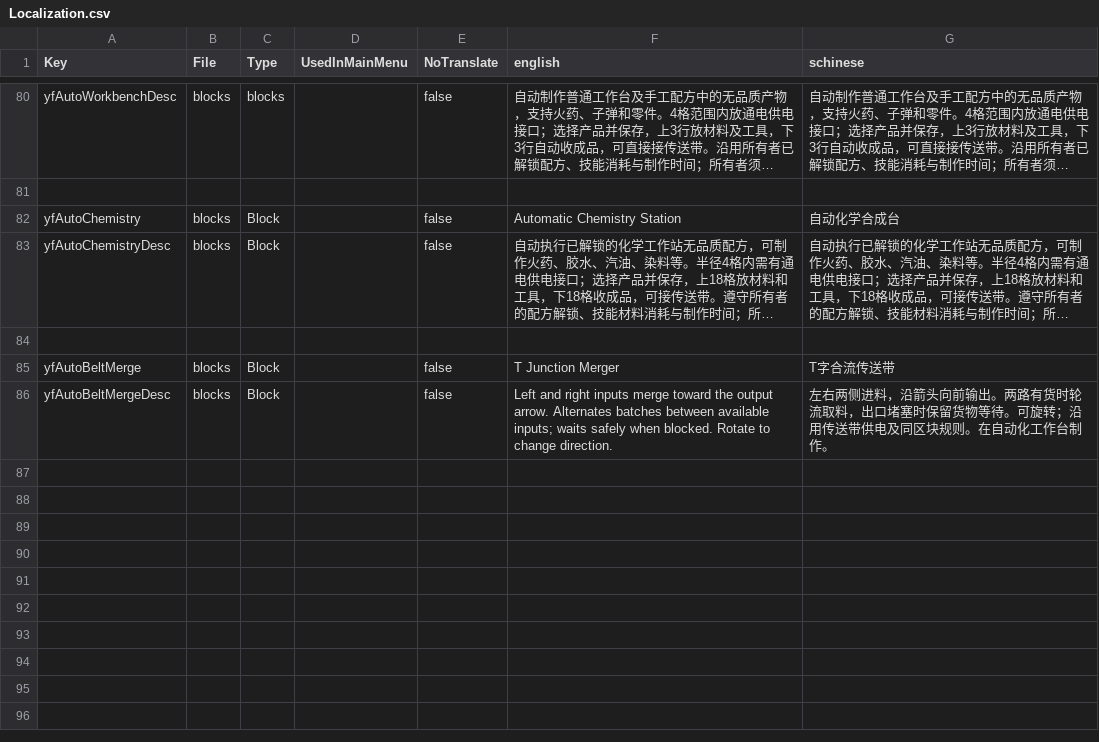
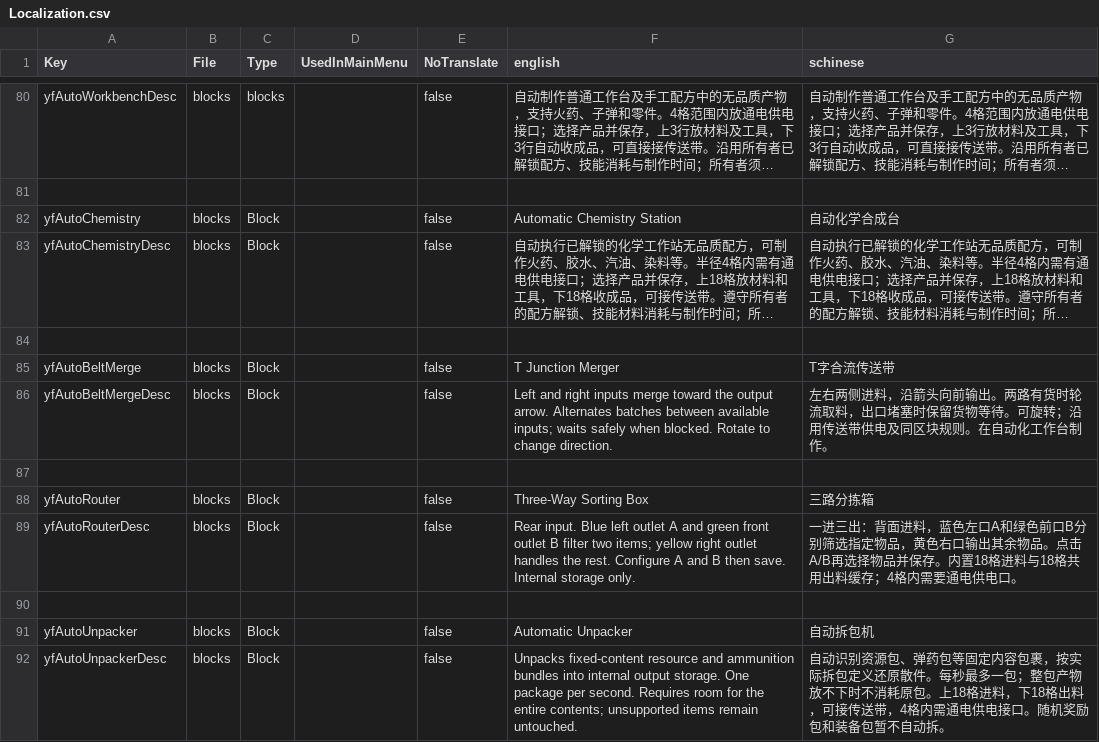
Before and after one commit to sen621ai-coder/7DAY, a CSV file: 97-AutomationWorkshop/Config/Localization.csv, drawn as a sheet; only a part is shown, gaps mark what is left out; long unchanged cells end in ….

```diff
--- a/97-AutomationWorkshop/Config/Localization.csv
+++ b/97-AutomationWorkshop/Config/Localization.csv
@@ -86 +86,7 @@ yfAutoBeltMerge,blocks,Block,,false,T Junction Merger,T字合流传送带
 yfAutoBeltMergeDesc,blocks,Block,,false,"Left and right inputs merge toward the output arrow. Alternates batches between available inputs; waits safely when blocked. Rotate to change direction.","左右两侧进料，沿箭头向前输出。两路有货时轮流取料，出口堵塞时保留货物等待。可旋转；沿用传送带供电及同区块规则。在自动化工作台制作。"
+
+yfAutoRouter,blocks,Block,,false,Three-Way Sorting Box,三路分拣箱
+yfAutoRouterDesc,blocks,Block,,false,"Rear input. Blue left outlet A and green front outlet B filter two items; yellow right outlet handles the rest. Configure A and B then save. Internal storage only.","一进三出：背面进料，蓝色左口A和绿色前口B分别筛选指定物品，黄色右口输出其余物品。点击A/B再选择物品并保存。内置18格进料与18格共用出料缓存；4格内需要通电供电口。"
+
+yfAutoUnpacker,blocks,Block,,false,Automatic Unpacker,自动拆包机
+yfAutoUnpackerDesc,blocks,Block,,false,"Unpacks fixed-content resource and ammunition bundles into internal output storage. One package per second. Requires room for the entire contents; unsupported items remain untouched.","自动识别资源包、弹药包等固定内容包裹，按实际拆包定义还原散件。每秒最多一包；整包产物放不下时不消耗原包。上18格进料，下18格出料，可接传送带，4格内需通电供电接口。随机奖励包和装备包暂不自动拆。"
```
Also changed, not shown: 46 other files.
